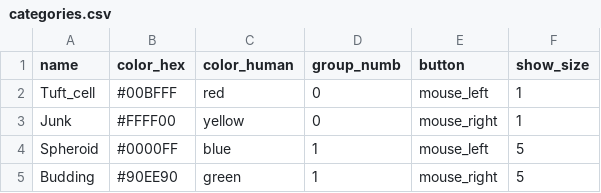
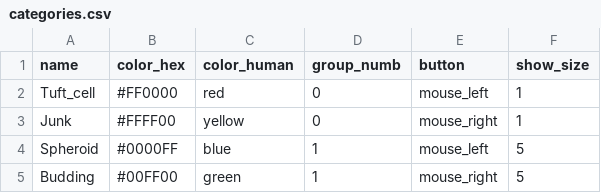
Before and after one commit to havardtl/coco, a CSV file: utilities/categories.csv, drawn as a sheet.

```diff
--- a/utilities/categories.csv
+++ b/utilities/categories.csv
@@ -1,5 +1,5 @@
 name,color_hex,color_human,group_numb,button,show_size
-Tuft_cell,#00BFFF,red,0,mouse_left,1
+Tuft_cell,#FF0000,red,0,mouse_left,1
 Junk,#FFFF00,yellow,0,mouse_right,1
 Spheroid,#0000FF,blue,1,mouse_left,5
-Budding,#90EE90,green,1,mouse_right,5
+Budding,#00FF00,green,1,mouse_right,5
```
Also changed, not shown: 2 other files.
